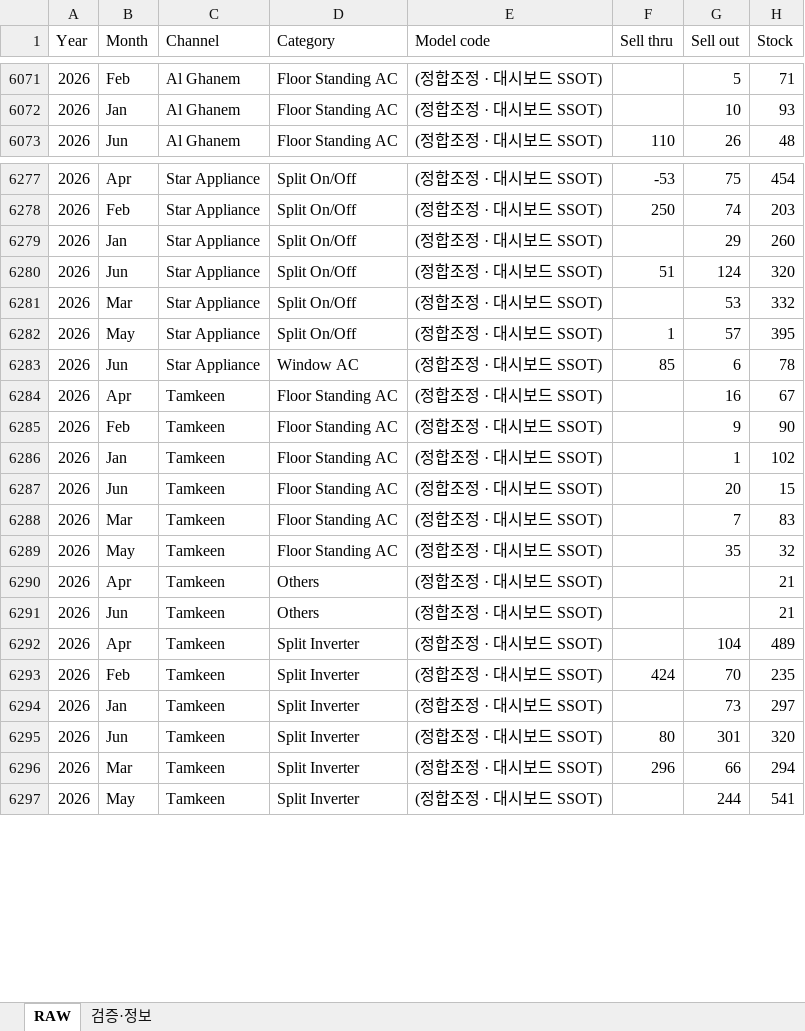
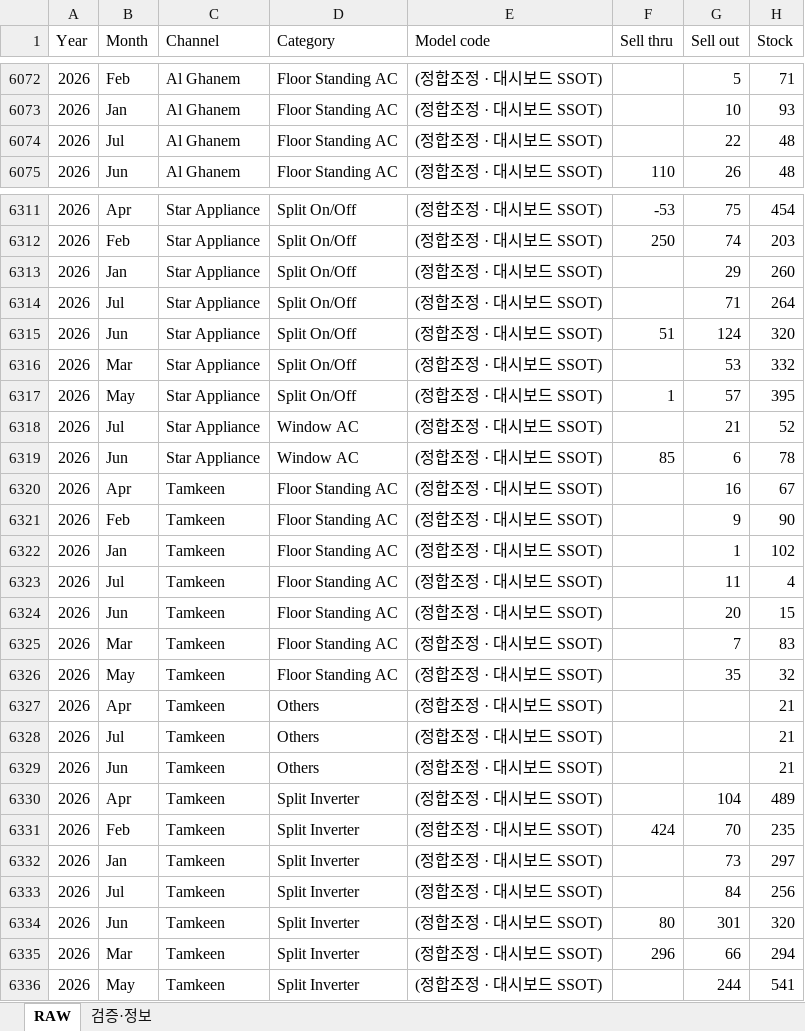
Before and after one commit to perfectjjong/Shaker-MD-App, an Excel workbook: docs/dashboards/ir-monthly-psi/IR_Monthly_PSI_RawData.xlsx, sheet RAW, drawn as a sheet; only a part is shown, gaps mark what is left out; values as stored, in another font and other column widths than the file's, no borders; the diff covers the shown part only; the diff names each change by its address in the sheet, - before the commit and + after, or states it on an @@ line.

Commit message:
update(ir-monthly-psi): 2026-07 IR 8채널 반영 (ir-total 7월 업데이트 반영)
- ir-total 7월 SO/Stock 갱신(카테고리 분해 버그 수정 포함) 반영
- BH so=2,432(헤더 라벨 오류 복구분) / stk=0(재고 데이터 미제출, 빈칸 유지)
- ⚠️ Sell-Thru(st)는 2026-07 전체 0으로 표시됨 — ir-total dealerCategory의 stQty
  카테고리 분해가 동일한 근본원인(CAC 축약코드 매칭 불일치)으로 아직 미수정 상태라
  그대로 전파됨. kpi 총계(5,134)는 정확하나 카테고리/채널별 분해만 0. 별도 후속 조치 필요.

```diff
--- a/docs/dashboards/ir-monthly-psi/IR_Monthly_PSI_RawData.xlsx (sheet RAW)
+++ b/docs/dashboards/ir-monthly-psi/IR_Monthly_PSI_RawData.xlsx (sheet RAW)
+row 6074: 2026 | Jul | Al Ghanem | Floor Standing AC | (정합조정 · 대시보드 SSOT) |  | 22 | 48
+row 6314: 2026 | Jul | Star Appliance | Split On/Off | (정합조정 · 대시보드 SSOT) |  | 71 | 264
+row 6318: 2026 | Jul | Star Appliance | Window AC | (정합조정 · 대시보드 SSOT) |  | 21 | 52
+row 6323: 2026 | Jul | Tamkeen | Floor Standing AC | (정합조정 · 대시보드 SSOT) |  | 11 | 4
+row 6328: 2026 | Jul | Tamkeen | Others | (정합조정 · 대시보드 SSOT) |  |  | 21
+row 6333: 2026 | Jul | Tamkeen | Split Inverter | (정합조정 · 대시보드 SSOT) |  | 84 | 256
```
Also changed, not shown: 37 added rows elsewhere in this sheet, sheet 검증·정보, 1 other file.
